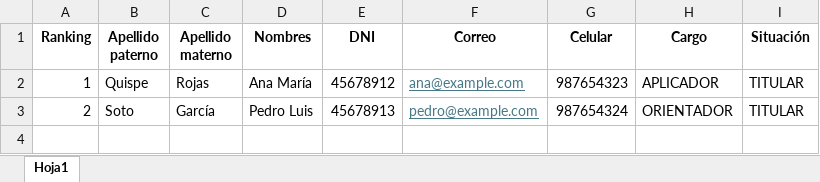
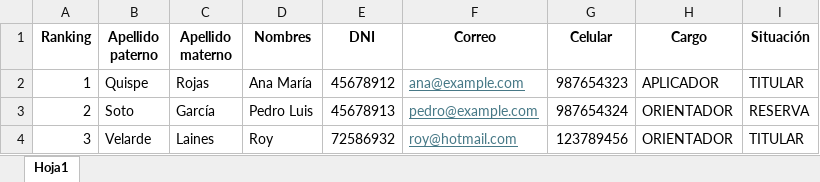
Before and after one commit to RoyVelarde/eda, an Excel workbook: docs/plantillas/personal_nivel_3.xlsx, sheet Hoja1, drawn as a sheet; values as stored, in another font and other column widths than the file's, no borders; the diff names each change by its address in the sheet, - before the commit and + after, or states it on an @@ line.

```diff
--- a/docs/plantillas/personal_nivel_3.xlsx (sheet Hoja1)
+++ b/docs/plantillas/personal_nivel_3.xlsx (sheet Hoja1)
-I3 (Situación): TITULAR
+I3 (Situación): RESERVA
+row 4: 3 | Velarde | Laines | Roy | 72586932 | roy@hotmail.com | 123789456 | ORIENTADOR | TITULAR
```
Also changed, not shown: 22 other files.
